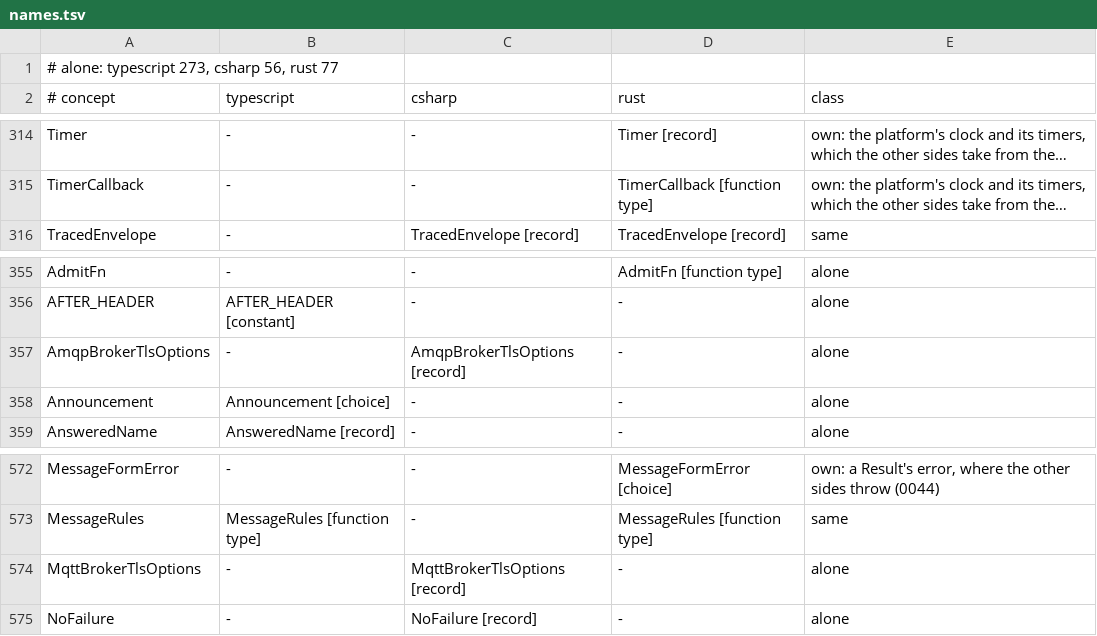
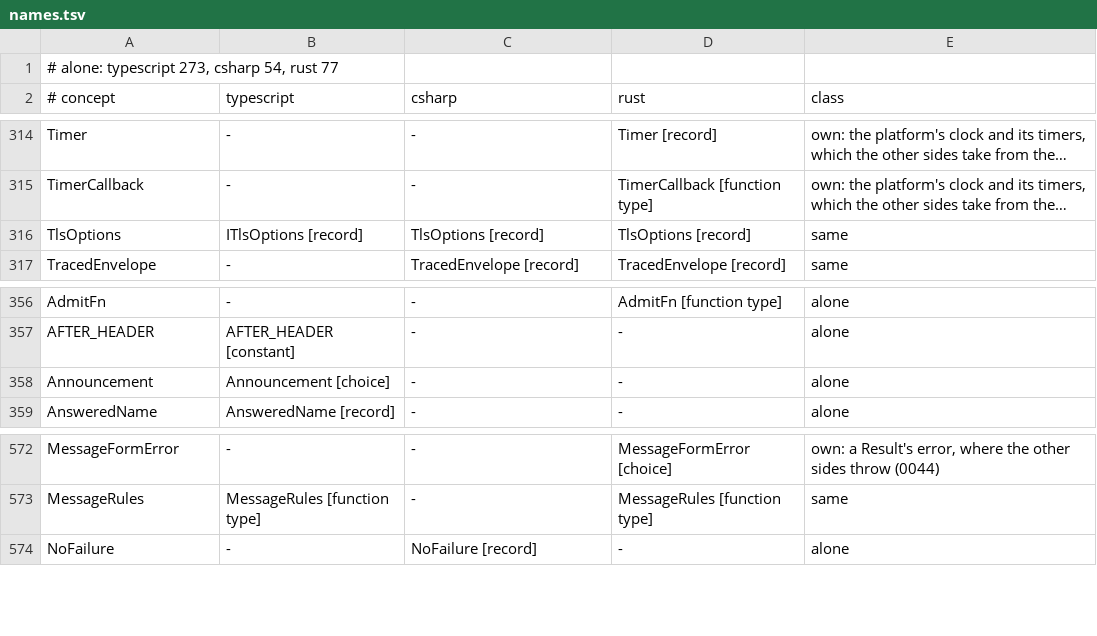
Before and after one commit to francisdesjardins/bead, a TSV file: tools/names.tsv, drawn as a sheet; only a part is shown, gaps mark what is left out; long unchanged cells end in …; removed rows and columns are numbered as before the commit, all else as after; the diff names each change by its address in the sheet, - before the commit and + after, or states it on an @@ line.

Commit message:
chore(tools): one TlsOptions name on every side
One same row for the type in names.tsv, and the Linux and Windows cells of the intermediates' row.

```diff
--- a/tools/names.tsv
+++ b/tools/names.tsv
-A1 (# concept): # alone: typescript 273, csharp 56, rust 77
+A1 (# concept): # alone: typescript 273, csharp 54, rust 77
+row 316: TlsOptions | ITlsOptions [record] | TlsOptions [record] | TlsOptions [record] | same
-row 357: AmqpBrokerTlsOptions | - | AmqpBrokerTlsOptions [record] | - | alone
-row 574: MqttBrokerTlsOptions | - | MqttBrokerTlsOptions [record] | - | alone
```
Also changed, not shown: 1 other file.
